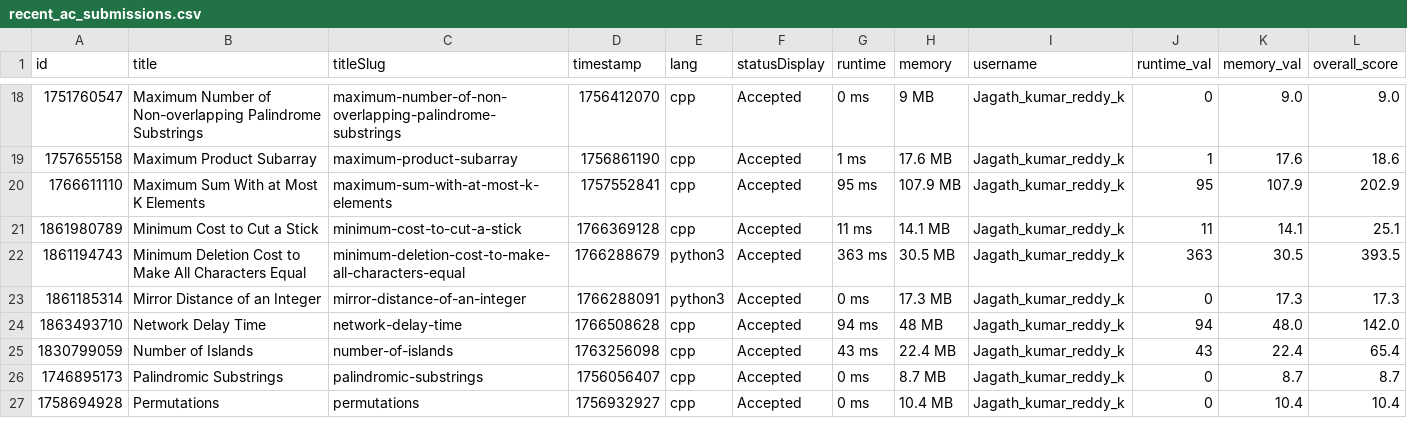
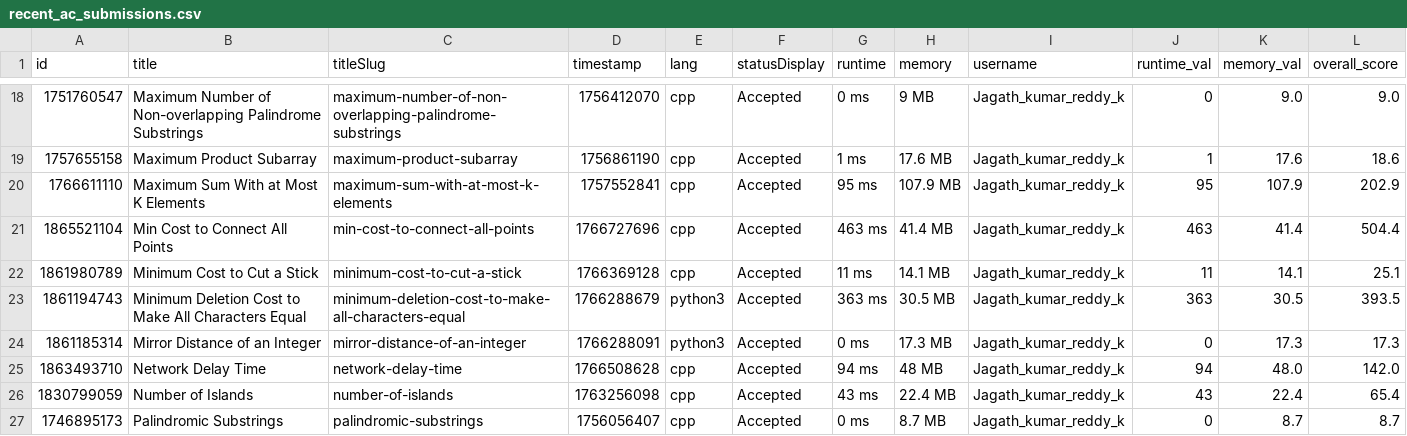
Before and after one commit to Vigneshwarr3/leetcode_leaderboard, a CSV file: recent_ac_submissions.csv, drawn as a sheet; only a part is shown, gaps mark what is left out; the shorter side is filled out with more unchanged rows; the diff names each change by its address in the sheet, - before the commit and + after, or states it on an @@ line.

```diff
--- a/recent_ac_submissions.csv
+++ b/recent_ac_submissions.csv
+row 21: 1865521104 | Min Cost to Connect All Points | min-cost-to-connect-all-points | 1766727696 | cpp | Accepted | 463 ms | 41.4 MB | Jagath_kumar_reddy_k | 463 | 41.4 | 504.4
```
Also changed, not shown: 1 other file.
